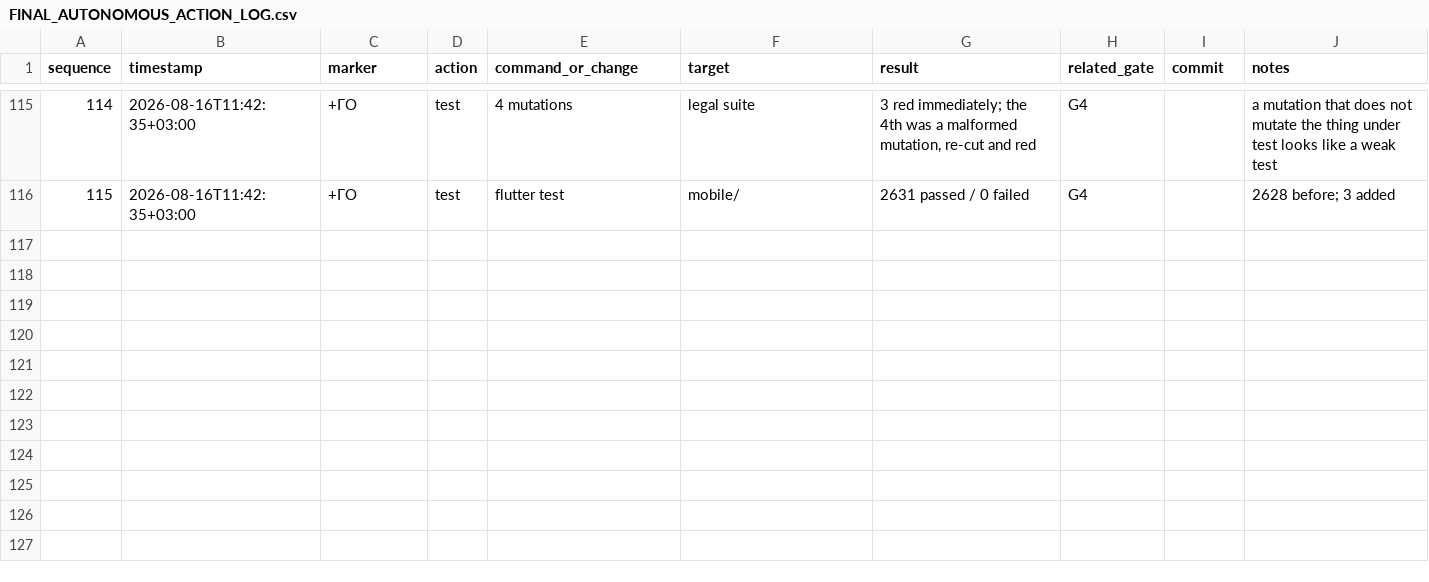
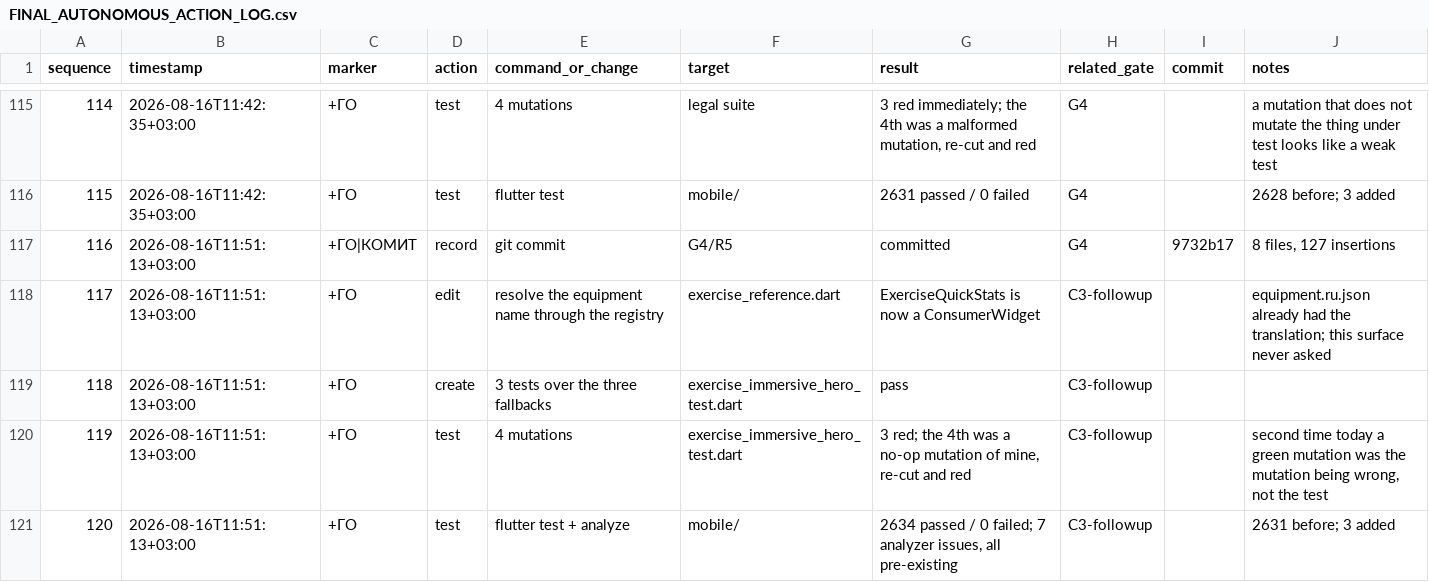
Before and after one commit to xLZDx/Fitness-App, a CSV file: core/plans/FINAL_AUTONOMOUS_ACTION_LOG.csv, drawn as a sheet; only a part is shown, gaps mark what is left out.

Commit message:
fix: the exercise card names its equipment in the reader's language
ExerciseQuickStats rendered equipmentLabel verbatim, and that field is the
vendor's own English free text -- so a Russian card read "Cable Pulley Machine"
under "ОБОРУДОВАНИЕ". Found while repairing the 78 rows that labelled a machine
"None" (C3) and recorded there rather than folded into that gate.

Pre-existing, and C3 did not widen it: "None" was English too. What C3 changed
is that it became the only wrong thing left in the tile rather than the
second-worst.

The translation already existed. equipment.ru.json carries a Russian name for
every registry entry and the machine pages read it; this surface simply never
asked. So the fix is a lookup rather than new content -- equipmentByIdProvider,
the same call the machine pages make, instead of a second mapping to keep in
step.

Three fallbacks, and the ordering is the design rather than defensiveness. No
equipmentId means the row needs no machine and the vendor's own words are the
honest answer, so "Yoga Mat" and "Wall" are not pushed through a registry that
would find nothing. An unresolvable id keeps the stale English label, which
beats an empty tile and beats claiming bodyweight for an exercise that names a
machine -- the C3 defect arriving from the other direction. No label at all
reads Bodyweight.

Four mutations. Letting the vendor label win over the registry, pushing a no-id
row through the registry, and dropping to Bodyweight on an unresolvable id --
all red. The fourth came back green and the mutation was at fault, not the
test: it appended a comment and changed no behaviour. Re-cut to delete the
lookup block, it is red. Second time today that a green mutation turned out to
be a mutation that did not mutate.

flutter test 2634 passed / 0 failed (2631 before, 3 added). flutter analyze
7 issues, all pre-existing.

```diff
--- a/core/plans/FINAL_AUTONOMOUS_ACTION_LOG.csv
+++ b/core/plans/FINAL_AUTONOMOUS_ACTION_LOG.csv
@@ -116 +116,6 @@ sequence,timestamp,marker,action,command_or_change,target,result,related_gate,co
 115,2026-08-16T11:42:35+03:00,+ГО,test,flutter test,mobile/,2631 passed / 0 failed,G4,,2628 before; 3 added
+116,2026-08-16T11:51:13+03:00,+ГО|КОМИТ,record,git commit,G4/R5,committed,G4,9732b17,"8 files, 127 insertions"
+117,2026-08-16T11:51:13+03:00,+ГО,edit,resolve the equipment name through the registry,exercise_reference.dart,ExerciseQuickStats is now a ConsumerWidget,C3-followup,,equipment.ru.json already had the translation; this surface never asked
+118,2026-08-16T11:51:13+03:00,+ГО,create,3 tests over the three fallbacks,exercise_immersive_hero_test.dart,pass,C3-followup,,
+119,2026-08-16T11:51:13+03:00,+ГО,test,4 mutations,exercise_immersive_hero_test.dart,"3 red; the 4th was a no-op mutation of mine, re-cut and red",C3-followup,,"second time today a green mutation was the mutation being wrong, not the test"
+120,2026-08-16T11:51:13+03:00,+ГО,test,flutter test + analyze,mobile/,"2634 passed / 0 failed; 7 analyzer issues, all pre-existing",C3-followup,,2631 before; 3 added
```
Also changed, not shown: 4 other files.
